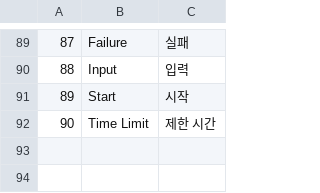
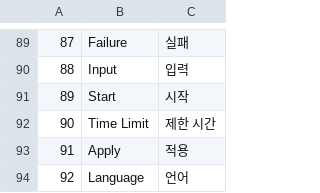
Before and after one commit to VeryMalangCow/RemnantVael, a CSV file: Assets/Resources/CSV/Word/StaticWordCSV.csv, drawn as a sheet; only a part is shown, gaps mark what is left out; the diff names each change by its address in the sheet, - before the commit and + after, or states it on an @@ line.

```diff
--- a/Assets/Resources/CSV/Word/StaticWordCSV.csv
+++ b/Assets/Resources/CSV/Word/StaticWordCSV.csv
+row 93: 91 | Apply | 적용
+row 94: 92 | Language | 언어
```
Also changed, not shown: Assets/Resources/CSV/Desc/StaticDescCSV.csv, 18 other files.
